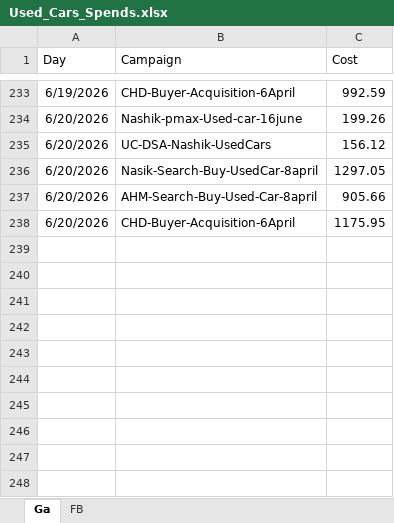
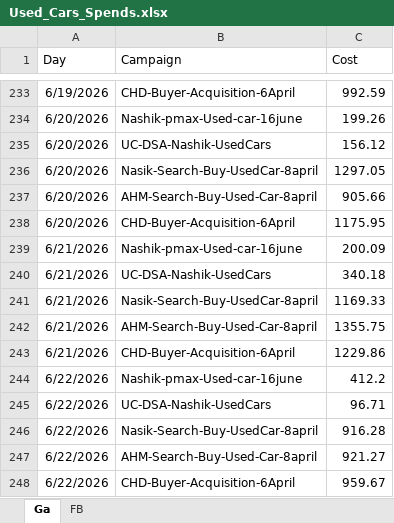
Before and after one commit to Marketing-dashboard/used_cars_dashboard, an Excel workbook: Used_Cars_Spends.xlsx, sheet Ga, drawn as a sheet; only a part is shown, gaps mark what is left out; values as stored, in another font and other column widths than the file's, no borders; the diff names each change by its address in the sheet, - before the commit and + after, or states it on an @@ line.

```diff
--- a/Used_Cars_Spends.xlsx (sheet Ga)
+++ b/Used_Cars_Spends.xlsx (sheet Ga)
+row 239: 6/21/2026 | Nashik-pmax-Used-car-16june | 200.09
+row 240: 6/21/2026 | UC-DSA-Nashik-UsedCars | 340.18
+row 241: 6/21/2026 | Nasik-Search-Buy-UsedCar-8april | 1169.33
+row 242: 6/21/2026 | AHM-Search-Buy-Used-Car-8april | 1355.75
+row 243: 6/21/2026 | CHD-Buyer-Acquisition-6April | 1229.86
+row 244: 6/22/2026 | Nashik-pmax-Used-car-16june | 412.2
+row 245: 6/22/2026 | UC-DSA-Nashik-UsedCars | 96.71
+row 246: 6/22/2026 | Nasik-Search-Buy-UsedCar-8april | 916.28
+row 247: 6/22/2026 | AHM-Search-Buy-Used-Car-8april | 921.27
+row 248: 6/22/2026 | CHD-Buyer-Acquisition-6April | 959.67
```
Also changed, not shown: sheet FB, data.xlsx.
